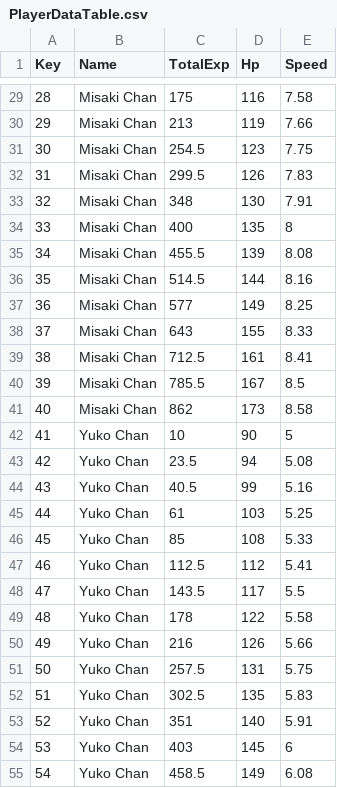
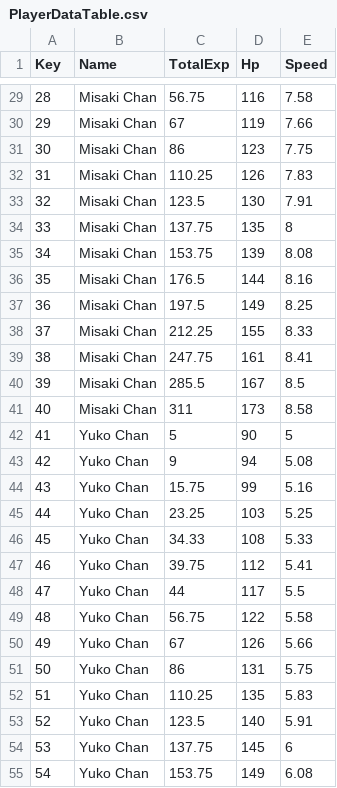
Before and after one commit to shgmlrkd/Unity3D_HeeKang, a CSV file: Assets/Resources/TableData/PlayerDataTable.csv, drawn as a sheet; only a part is shown, gaps mark what is left out; the diff covers the shown part only.

```diff
--- a/Assets/Resources/TableData/PlayerDataTable.csv
+++ b/Assets/Resources/TableData/PlayerDataTable.csv
@@ -29,27 +29,27 @@ Key,Name,TotalExp,Hp,Speed
-28,Misaki Chan,175,116,7.58
-29,Misaki Chan,213,119,7.66
-30,Misaki Chan,254.5,123,7.75
-31,Misaki Chan,299.5,126,7.83
-32,Misaki Chan,348,130,7.91
-33,Misaki Chan,400,135,8
-34,Misaki Chan,455.5,139,8.08
-35,Misaki Chan,514.5,144,8.16
-36,Misaki Chan,577,149,8.25
-37,Misaki Chan,643,155,8.33
-38,Misaki Chan,712.5,161,8.41
-39,Misaki Chan,785.5,167,8.5
-40,Misaki Chan,862,173,8.58
-41,Yuko Chan,10,90,5
-42,Yuko Chan,23.5,94,5.08
-43,Yuko Chan,40.5,99,5.16
-44,Yuko Chan,61,103,5.25
-45,Yuko Chan,85,108,5.33
-46,Yuko Chan,112.5,112,5.41
-47,Yuko Chan,143.5,117,5.5
-48,Yuko Chan,178,122,5.58
-49,Yuko Chan,216,126,5.66
-50,Yuko Chan,257.5,131,5.75
-51,Yuko Chan,302.5,135,5.83
-52,Yuko Chan,351,140,5.91
-53,Yuko Chan,403,145,6
-54,Yuko Chan,458.5,149,6.08
+28,Misaki Chan,56.75,116,7.58
+29,Misaki Chan,67,119,7.66
+30,Misaki Chan,86,123,7.75
+31,Misaki Chan,110.25,126,7.83
+32,Misaki Chan,123.5,130,7.91
+33,Misaki Chan,137.75,135,8
+34,Misaki Chan,153.75,139,8.08
+35,Misaki Chan,176.5,144,8.16
+36,Misaki Chan,197.5,149,8.25
+37,Misaki Chan,212.25,155,8.33
+38,Misaki Chan,247.75,161,8.41
+39,Misaki Chan,285.5,167,8.5
+40,Misaki Chan,311,173,8.58
+41,Yuko Chan,5,90,5
+42,Yuko Chan,9,94,5.08
+43,Yuko Chan,15.75,99,5.16
+44,Yuko Chan,23.25,103,5.25
+45,Yuko Chan,34.33,108,5.33
+46,Yuko Chan,39.75,112,5.41
+47,Yuko Chan,44,117,5.5
+48,Yuko Chan,56.75,122,5.58
+49,Yuko Chan,67,126,5.66
+50,Yuko Chan,86,131,5.75
+51,Yuko Chan,110.25,135,5.83
+52,Yuko Chan,123.5,140,5.91
+53,Yuko Chan,137.75,145,6
+54,Yuko Chan,153.75,149,6.08
```
Also changed, not shown: 33 edited cells elsewhere in this file, Assets/Resources/TableData/MonsterDataTable.csv, 28 other files.
